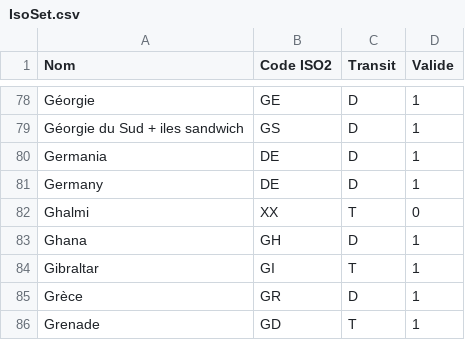
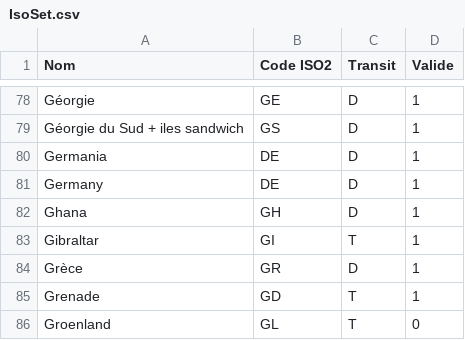
Before and after one commit to adminIsoSet/Isoset, a CSV file: IsoSet.csv, drawn as a sheet; only a part is shown, gaps mark what is left out; the shorter side is filled out with more unchanged rows; the diff names each change by its address in the sheet, - before the commit and + after, or states it on an @@ line.

Commit message:
Mise à jour via IsoEdit (Web Interface)

```diff
--- a/IsoSet.csv
+++ b/IsoSet.csv
-row 82: Ghalmi | XX | T | 0
```
